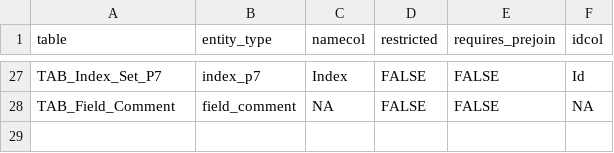
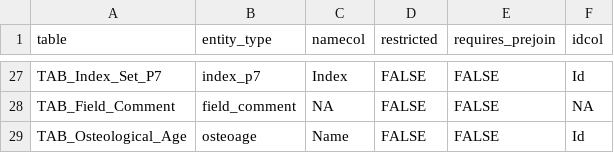
Before and after one commit to sidora-tools/sidora.core, a TSV file: data-raw/pandora_table_elements.tsv, drawn as a sheet; only a part is shown, gaps mark what is left out.

```diff
--- a/data-raw/pandora_table_elements.tsv
+++ b/data-raw/pandora_table_elements.tsv
@@ -28 +28,2 @@ TAB_Index_Set_P7	index_p7	Index	FALSE	FALSE	Id
 TAB_Field_Comment	field_comment	NA	FALSE	FALSE	NA
+TAB_Osteological_Age	osteoage	Name	FALSE	FALSE	Id
```
Also changed, not shown: data-raw/pandora_column_types.tsv, 5 other files.
